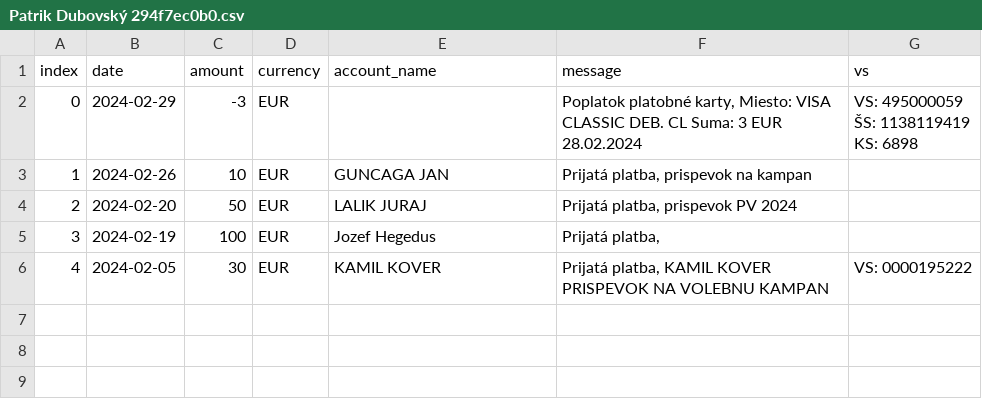
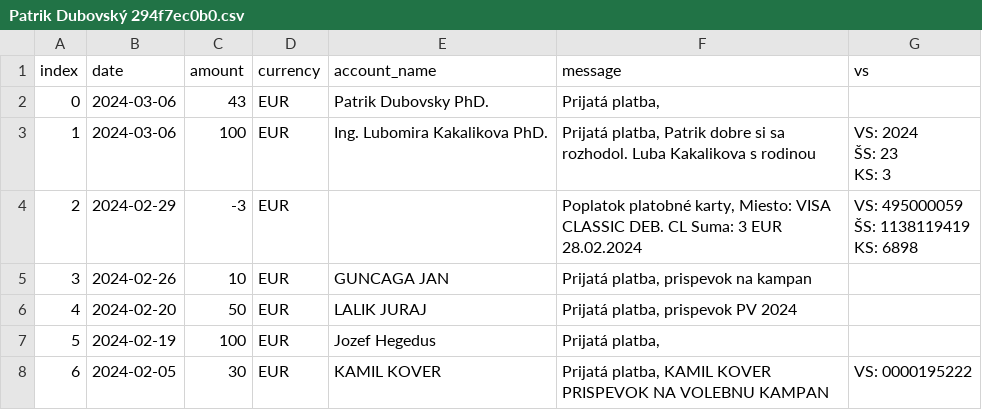
Before and after one commit to matusv/presidential-elections-slovakia-2024, a CSV file: accounts/Patrik Dubovský 294f7ec0b0.csv, drawn as a sheet; addresses are those after the commit; ↵ is a line break in a cell; the diff names each change by its address in the sheet, - before the commit and + after, or states it on an @@ line.

```diff
--- a/accounts/Patrik Dubovský 294f7ec0b0.csv
+++ b/accounts/Patrik Dubovský 294f7ec0b0.csv
+row 2: 0 | 2024-03-06 | 43 | EUR | Patrik Dubovsky PhD. | Prijatá platba,
+row 3: 1 | 2024-03-06 | 100 | EUR | Ing. Lubomira Kakalikova PhD. | Prijatá platba, Patrik dobre si sa rozhodol. Luba Kakalikova s rodinou | VS: 2024 ↵ ŠS: 23 ↵ KS: 3
@@ column A (index) renumbered from row 4 down @@
```
Also changed, not shown: accounts/Ivan Korčok 5206616575.csv, accounts/Ján Kubiš 5206988483.csv, 6 other files.
